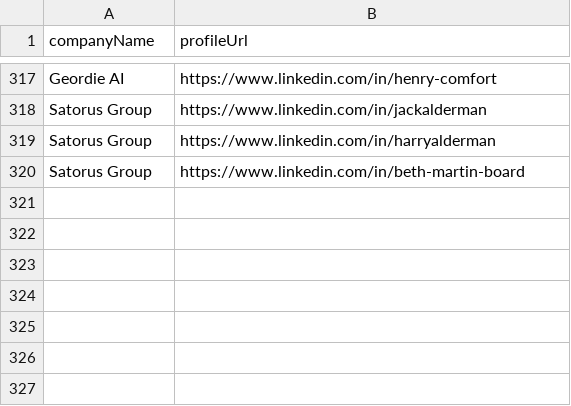
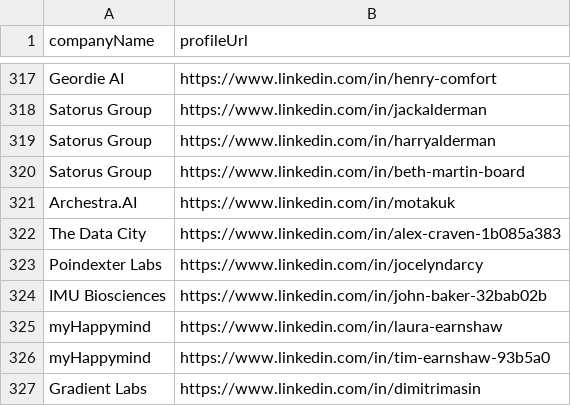
Before and after one commit to imminova/public-access-data, a CSV file: funding-round-contacts.csv, drawn as a sheet; only a part is shown, gaps mark what is left out.

Commit message:
Add 7 funding round contacts: Archestra.AI, The Data City, Poindexter Labs, IMU Biosciences, myHappymind (+2 more)

```diff
--- a/funding-round-contacts.csv
+++ b/funding-round-contacts.csv
@@ -320 +320,8 @@ Satorus Group,https://www.linkedin.com/in/harryalderman
 Satorus Group,https://www.linkedin.com/in/beth-martin-board
+Archestra.AI,https://www.linkedin.com/in/motakuk
+The Data City,https://www.linkedin.com/in/alex-craven-1b085a383
+Poindexter Labs,https://www.linkedin.com/in/jocelyndarcy
+IMU Biosciences,https://www.linkedin.com/in/john-baker-32bab02b
+myHappymind,https://www.linkedin.com/in/laura-earnshaw
+myHappymind,https://www.linkedin.com/in/tim-earnshaw-93b5a0
+Gradient Labs,https://www.linkedin.com/in/dimitrimasin
```
